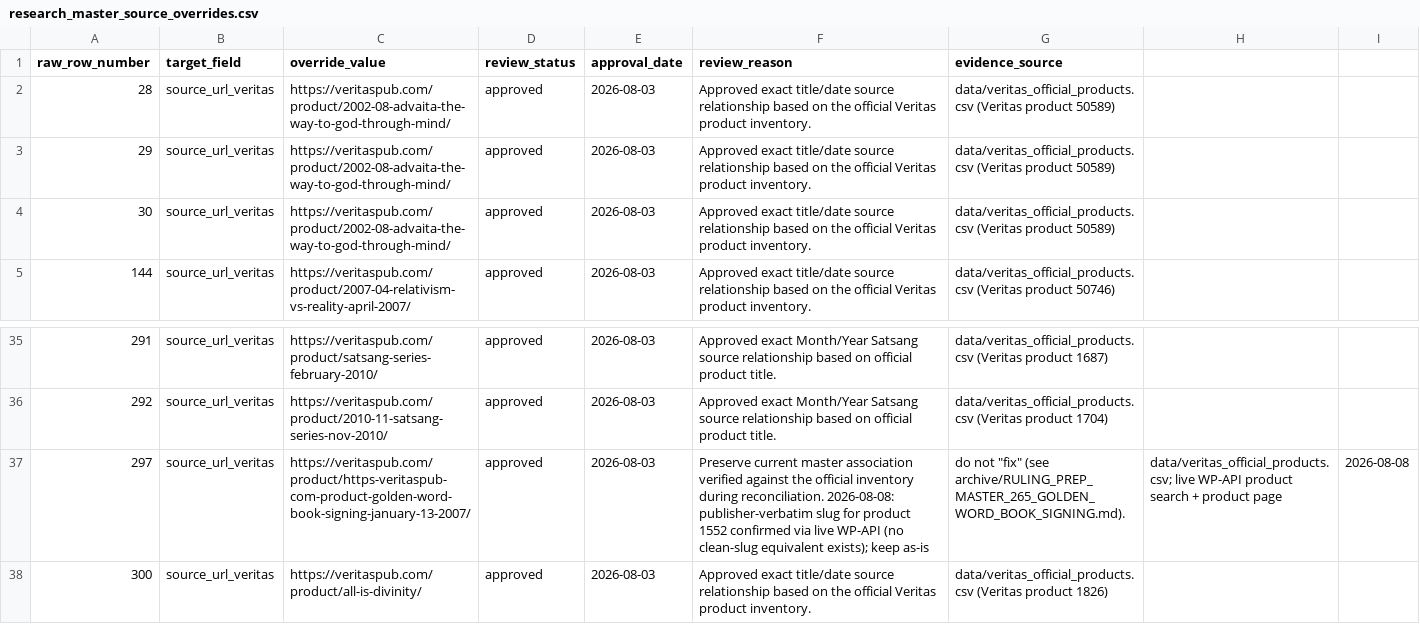
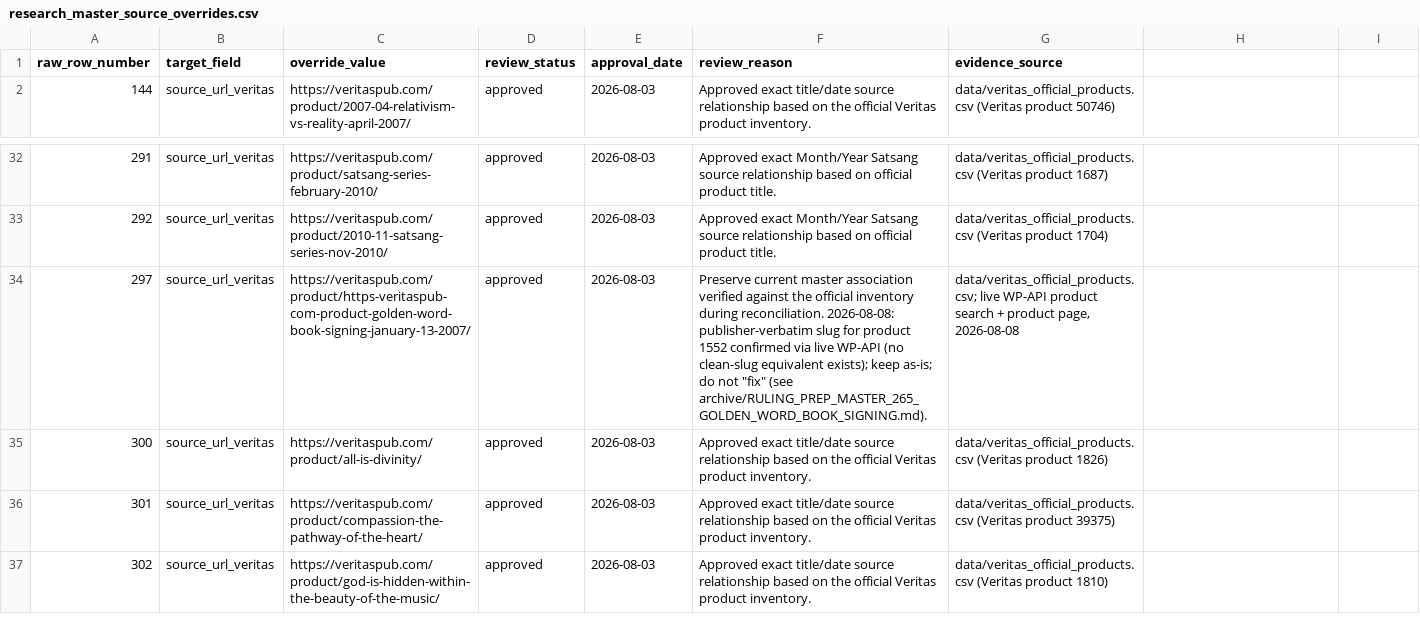
Before and after one commit to 56eli/docsheet, a CSV file: data/research_master_source_overrides.csv, drawn as a sheet; only a part is shown, gaps mark what is left out; the shorter side is filled out with more unchanged rows; removed rows and columns are numbered as before the commit, all else as after; the diff names each change by its address in the sheet, - before the commit and + after, or states it on an @@ line.

```diff
--- a/data/research_master_source_overrides.csv
+++ b/data/research_master_source_overrides.csv
-row 2: 28 | source_url_veritas | https://veritaspub.com/product/2002-08-advaita-the-way-to-god-through-mind/ | approved | 2026-08-03 | Approved exact title/date source relationship based on the official Veritas product inventory. | data/veritas_official_products.csv (Veritas product 50589)
-row 3: 29 | source_url_veritas | https://veritaspub.com/product/2002-08-advaita-the-way-to-god-through-mind/ | approved | 2026-08-03 | Approved exact title/date source relationship based on the official Veritas product inventory. | data/veritas_official_products.csv (Veritas product 50589)
-row 4: 30 | source_url_veritas | https://veritaspub.com/product/2002-08-advaita-the-way-to-god-through-mind/ | approved | 2026-08-03 | Approved exact title/date source relationship based on the official Veritas product inventory. | data/veritas_official_products.csv (Veritas product 50589)
-F34 (review_reason): …exists); keep as-is
+F34 (review_reason): …exists); keep as-is; do not "fix" (see archive/RULING_PREP_MASTER_265_GOLDEN_WORD_BOOK_SIGNING.md).
-G34 (evidence_source): do not "fix" (see archive/RULING_PREP_MASTER_265_GOLDEN_WORD_BOOK_SIGNING.md).
+G34 (evidence_source): data/veritas_official_products.csv; live WP-API product search + product page, 2026-08-08
-H34: data/veritas_official_products.csv; live WP-API product search + product page
+H34: (empty)
-I34: 2026-08-08
+I34: (empty)
```
Also changed, not shown: data/manual_master_candidates.csv, data/research_master_draft.csv, 28 other files.
